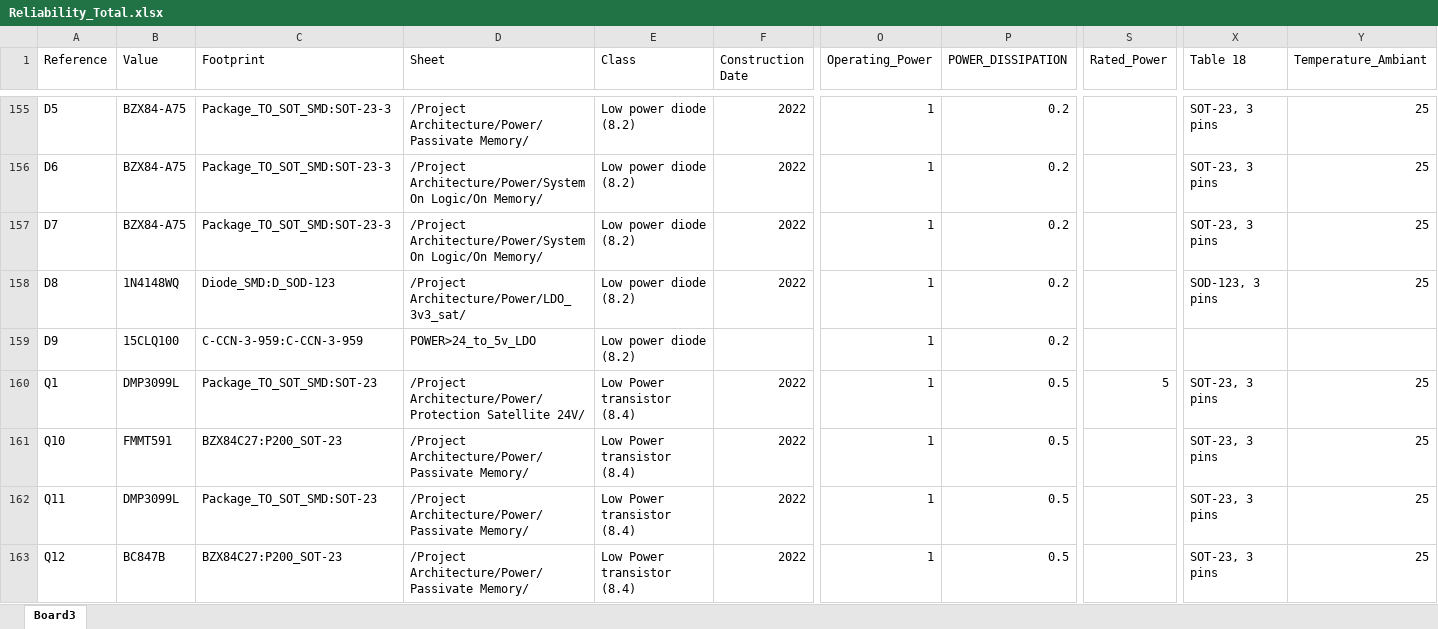
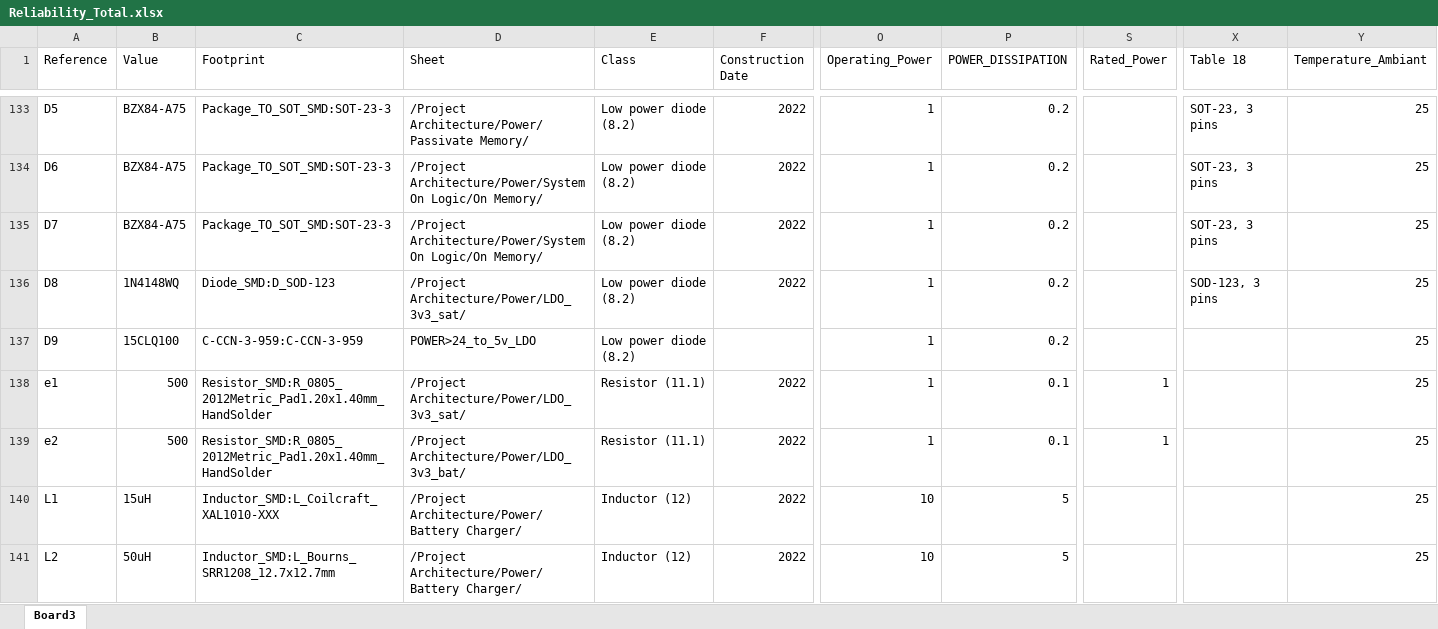
Before and after one commit to Eliot-Abramo/Reliability_Analysis, an Excel workbook: Reliability_Total.xlsx, sheet Board3, drawn as a sheet; only a part is shown, gaps mark what is left out; the shorter side is filled out with more unchanged rows; values as stored, in another font and other column widths than the file's, no borders; table styles not drawn; addresses are those after the commit; rows hold the shown columns only; the diff covers the shown part only; the diff names each change by its address in the sheet, - before the commit and + after, or states it on an @@ line.

```diff
--- a/Reliability_Total.xlsx (sheet Board3)
+++ b/Reliability_Total.xlsx (sheet Board3)
-Y137 (Temperature_Ambiant): (empty)
+Y137 (Temperature_Ambiant): 25
+row 138: e1 | 500 | Resistor_SMD:R_0805_2012Metric_Pad1.20x1.40mm_HandSolder | /Project Architecture/Power/LDO_3v3_sat/ | Resistor (11.1) | 2022 | 1 | 0.1 | 1 |  | 25
+row 139: e2 | 500 | Resistor_SMD:R_0805_2012Metric_Pad1.20x1.40mm_HandSolder | /Project Architecture/Power/LDO_3v3_bat/ | Resistor (11.1) | 2022 | 1 | 0.1 | 1 |  | 25
@@ row 122 moved to row 140: L1 @@
@@ row 123 moved to row 141: L2 @@
```
Also changed, not shown: 21 added rows, 24 removed rows, 34 moved rows and 177 edited cells elsewhere in this sheet, 4 other files.
